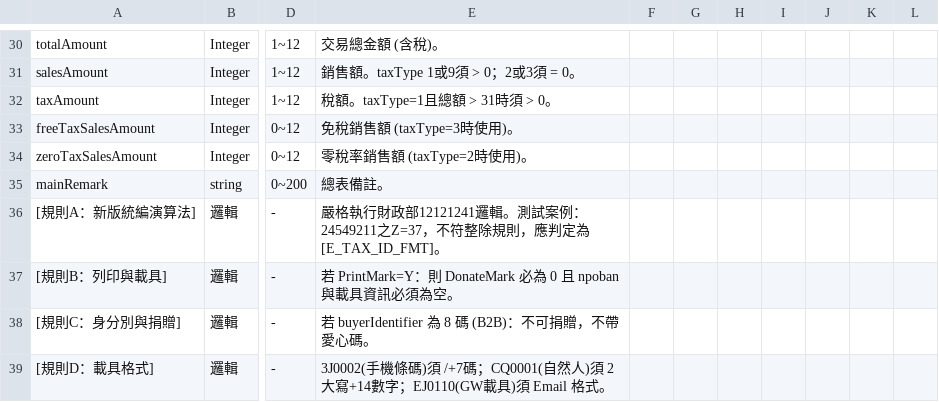
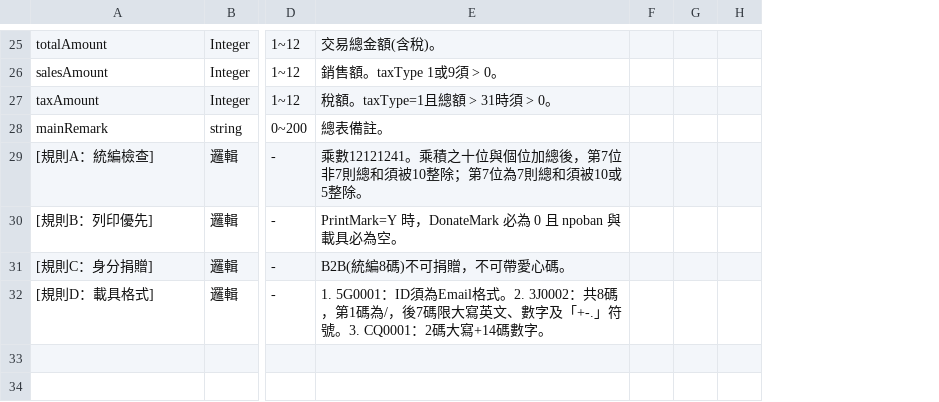
Before and after one commit to jackielin7778-cloud/app.py, a CSV file: rules_C0403.csv, drawn as a sheet; only a part is shown, gaps mark what is left out; removed rows and columns are numbered as before the commit, all else as after; rows hold the shown columns only; the diff covers the shown part only; the diff names each change by its address in the sheet, - before the commit and + after, or states it on an @@ line.

```diff
--- a/rules_C0403.csv
+++ b/rules_C0403.csv
-column F, empty
-column G, empty
-column H, empty
-column I, empty
-column J, empty
-column K, empty
-column L, empty
+column F, empty
+column G, empty
+column H, empty
-E25: 交易總金額 (含稅)。
+E25: 交易總金額(含稅)。
-E26: 銷售額。taxType 1或9須 > 0；2或3須 = 0。
+E26: 銷售額。taxType 1或9須 > 0。
-row 33: freeTaxSalesAmount | Integer | 0~12 | 免稅銷售額 (taxType=3時使用)。
-row 34: zeroTaxSalesAmount | Integer | 0~12 | 零稅率銷售額 (taxType=2時使用)。
-A29: [規則A：新版統編演算法]
+A29: [規則A：統編檢查]
-E29: 嚴格執行財政部12121241邏輯。測試案例：24549211之Z=37，不符整除規則，應判定為[E_TAX_ID_FMT]。
+E29: 乘數12121241。乘積之十位與個位加總後，第7位非7則總和須被10整除；第7位為7則總和須被10或5整除。
-A30: [規則B：列印與載具]
+A30: [規則B：列印優先]
-E30: 若 PrintMark=Y：則 DonateMark 必為 0 且 npoban 與載具資訊必須為空。
+E30: PrintMark=Y 時，DonateMark 必為 0 且 npoban 與載具必為空。
-A31: [規則C：身分別與捐贈]
+A31: [規則C：身分捐贈]
-E31: 若 buyerIdentifier 為 8 碼 (B2B)：不可捐贈，不帶愛心碼。
+E31: B2B(統編8碼)不可捐贈，不可帶愛心碼。
-E32: 3J0002(手機條碼)須 /+7碼；CQ0001(自然人)須 2大寫+14數字；EJ0110(GW載具)須 Email 格式。
+E32: 1. 5G0001：ID須為Email格式。2. 3J0002：共8碼，第1碼為/，後7碼限大寫英文、數字及「+-.」符號。3. CQ0001：2碼大寫+14碼數字。
```
Also changed, not shown: 5 removed rows and 11 edited cells elsewhere in this file.
